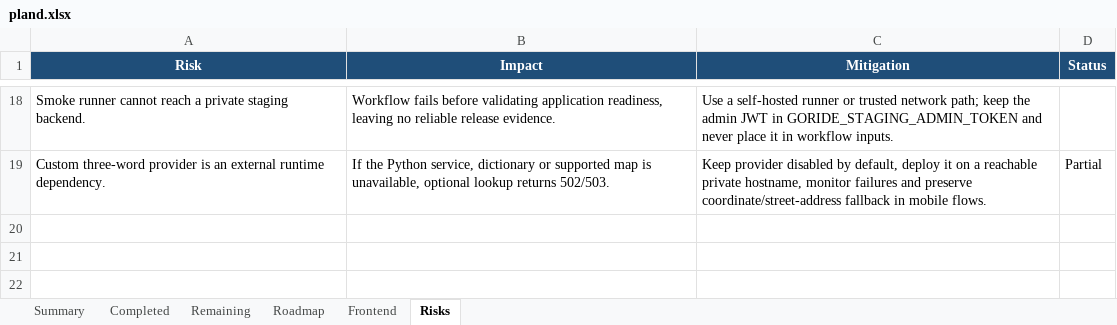
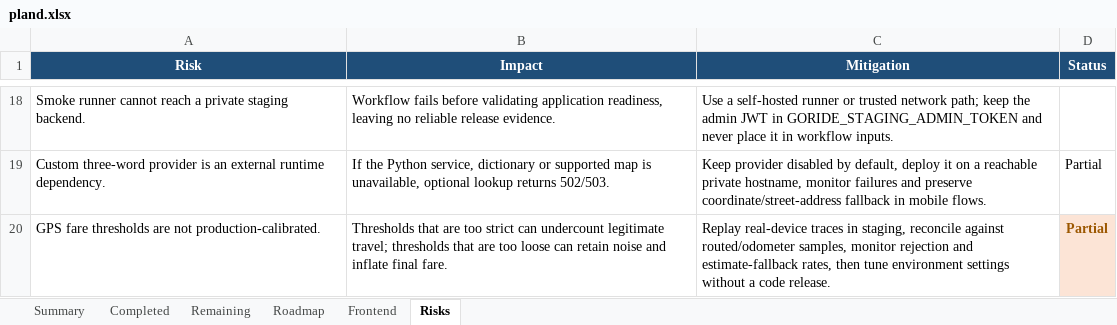
Before and after one commit to Luctran12/goride, an Excel workbook: docs/pland.xlsx, sheet Risks, drawn as a sheet; only a part is shown, gaps mark what is left out; values as stored, in another font and other column widths than the file's, no borders; table styles not drawn; the diff names each change by its address in the sheet, - before the commit and + after, or states it on an @@ line.

Commit message:
feat: filter gps distance for actual fare

```diff
--- a/docs/pland.xlsx (sheet Risks)
+++ b/docs/pland.xlsx (sheet Risks)
+row 20: GPS fare thresholds are not production-calibrated. | Thresholds that are too strict can undercount legitimate travel; thresholds that are too loose can retain noise and inflate final fare. | Replay real-device traces in staging, reconcile against routed/odometer samples, monitor rejection and estimate-fallback rates, then tune environment settings without a code release. | Partial
```
Also changed, not shown: sheet Summary, sheet Remaining, sheet Completed, sheet Roadmap, sheet Frontend, 10 other files.
